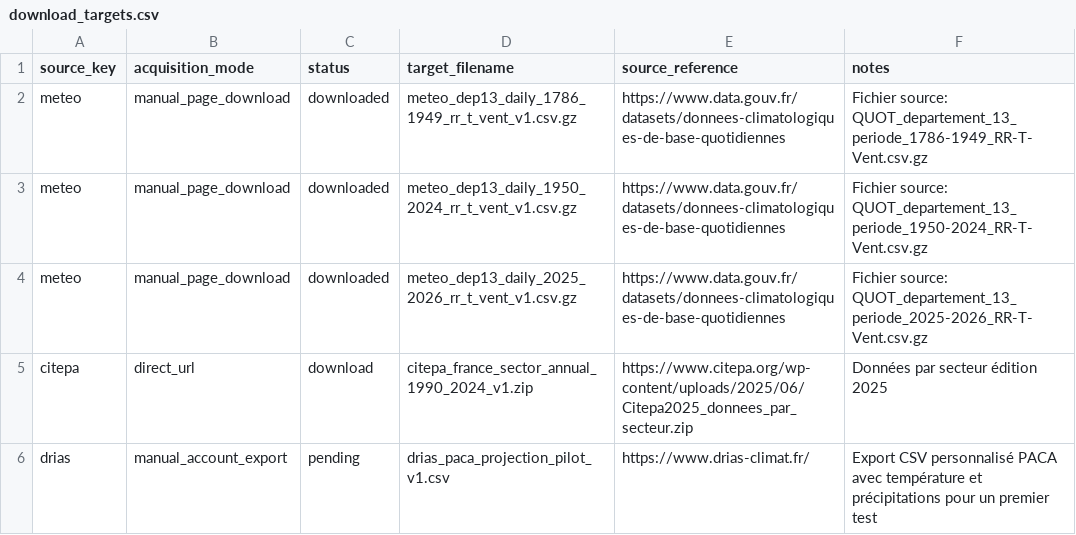
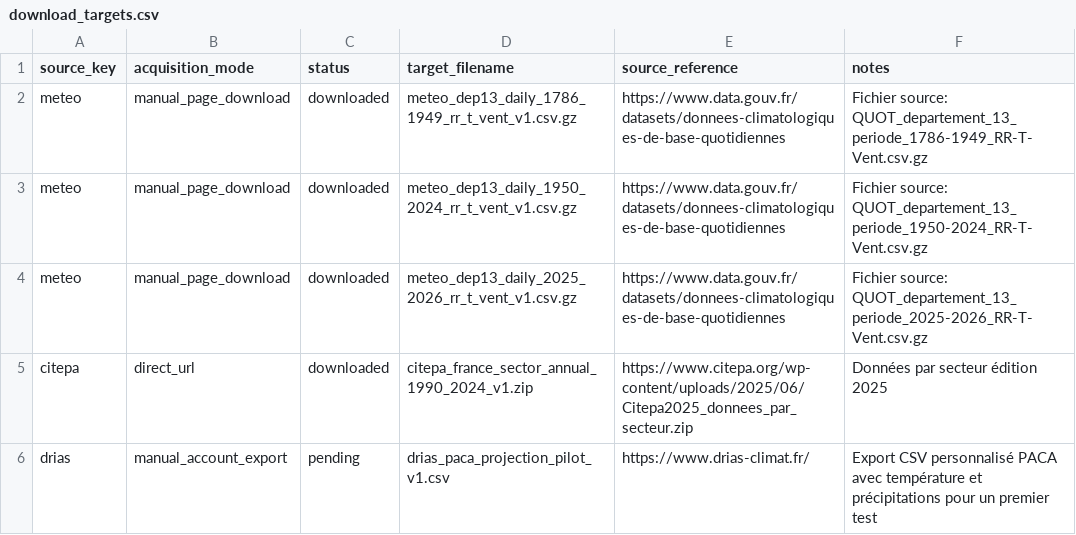
Before and after one commit to Colin-12/ClimaScope-PACA, a CSV file: data/raw/download_targets.csv, drawn as a sheet.

Commit message:
Update download_targets.csv

```diff
--- a/data/raw/download_targets.csv
+++ b/data/raw/download_targets.csv
@@ -4,3 +4,3 @@ meteo,manual_page_download,downloaded,meteo_dep13_daily_1950_2024_rr_t_vent_v1.c
 meteo,manual_page_download,downloaded,meteo_dep13_daily_2025_2026_rr_t_vent_v1.csv.gz,https://www.data.gouv.fr/datasets/donnees-climatologiques-de-base-quotidiennes,"Fichier source: QUOT_departement_13_periode_2025-2026_RR-T-Vent.csv.gz"
-citepa,direct_url,download,citepa_france_sector_annual_1990_2024_v1.zip,https://www.citepa.org/wp-content/uploads/2025/06/Citepa2025_donnees_par_secteur.zip,"Données par secteur édition 2025"
+citepa,direct_url,downloaded,citepa_france_sector_annual_1990_2024_v1.zip,https://www.citepa.org/wp-content/uploads/2025/06/Citepa2025_donnees_par_secteur.zip,"Données par secteur édition 2025"
 drias,manual_account_export,pending,drias_paca_projection_pilot_v1.csv,https://www.drias-climat.fr/,"Export CSV personnalisé PACA avec température et précipitations pour un premier test"
```
